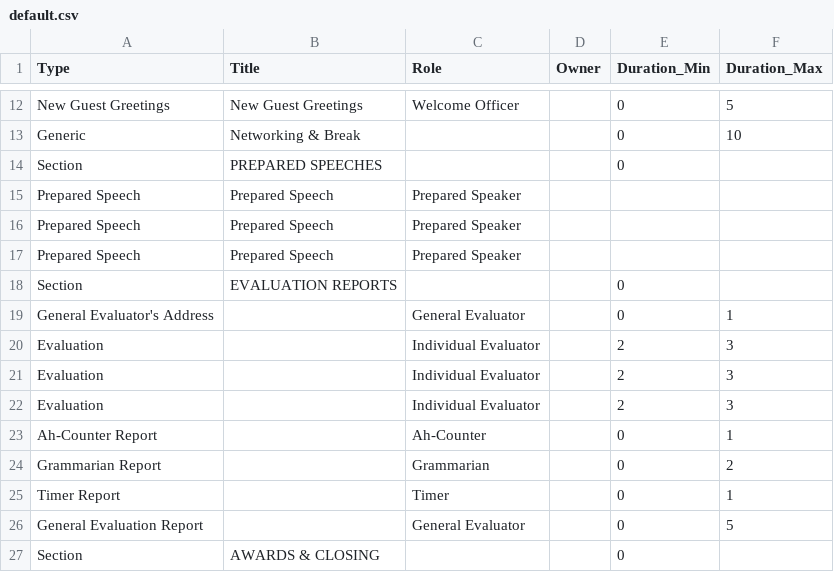
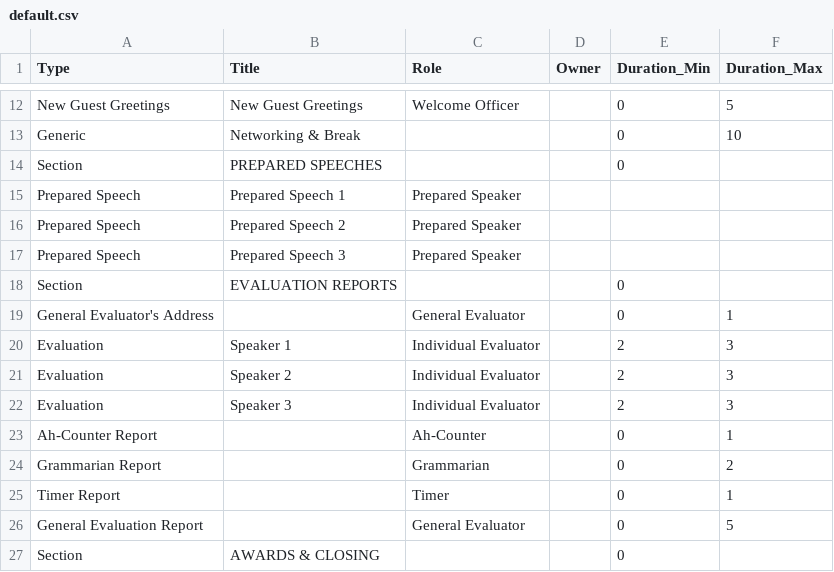
Before and after one commit to innoeduke/vpemaster, a CSV file: app/static/mtg_templates/default.csv, drawn as a sheet; only a part is shown, gaps mark what is left out.

```diff
--- a/app/static/mtg_templates/default.csv
+++ b/app/static/mtg_templates/default.csv
@@ -14,10 +14,10 @@ Generic,Networking & Break,,,0,10
 Section,PREPARED SPEECHES,,,0,
-Prepared Speech,Prepared Speech,Prepared Speaker,,,
-Prepared Speech,Prepared Speech,Prepared Speaker,,,
-Prepared Speech,Prepared Speech,Prepared Speaker,,,
+Prepared Speech,Prepared Speech 1,Prepared Speaker,,,
+Prepared Speech,Prepared Speech 2,Prepared Speaker,,,
+Prepared Speech,Prepared Speech 3,Prepared Speaker,,,
 Section,EVALUATION REPORTS,,,0,
 General Evaluator's Address,,General Evaluator,,0,1
-Evaluation,,Individual Evaluator,,2,3
-Evaluation,,Individual Evaluator,,2,3
-Evaluation,,Individual Evaluator,,2,3
+Evaluation,Speaker 1,Individual Evaluator,,2,3
+Evaluation,Speaker 2,Individual Evaluator,,2,3
+Evaluation,Speaker 3,Individual Evaluator,,2,3
 Ah-Counter Report,,Ah-Counter,,0,1
```
Also changed, not shown: 7 other files.
